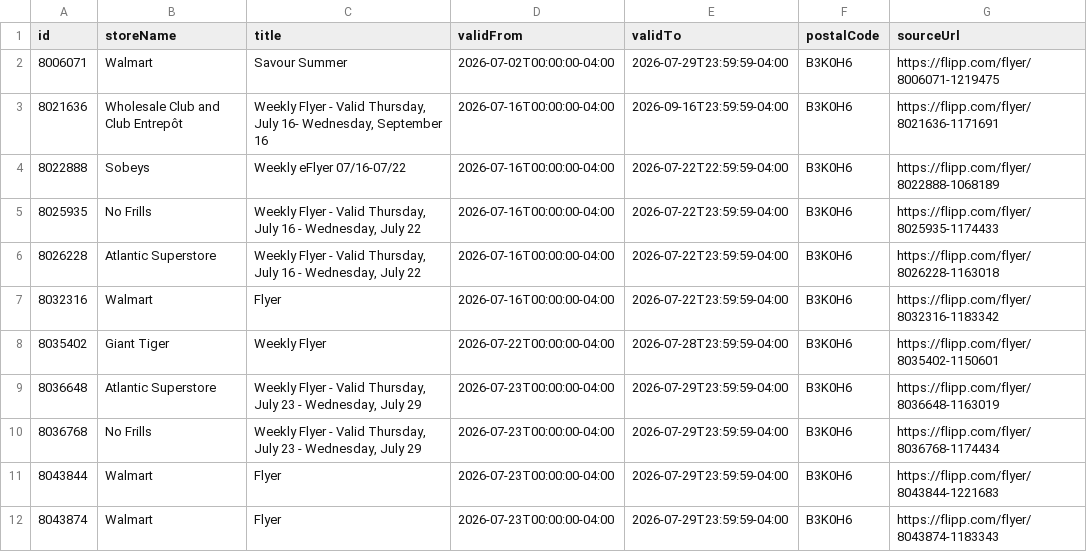
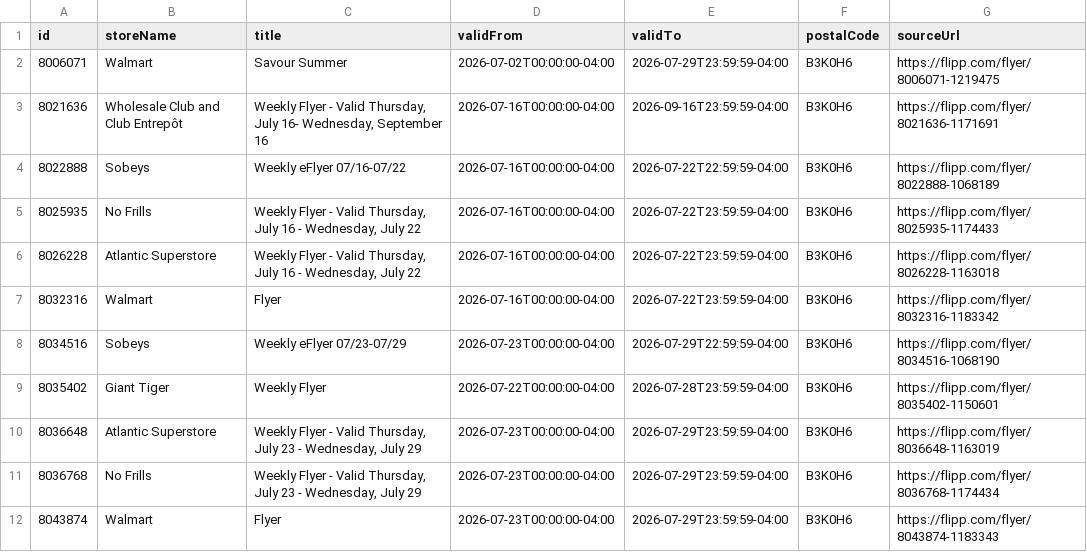
Before and after one commit to fastrack20/flyer-scraper, a CSV file: data/B3K0H6.csv, drawn as a sheet.

```diff
--- a/data/B3K0H6.csv
+++ b/data/B3K0H6.csv
@@ -7,2 +7,3 @@ id,storeName,title,validFrom,validTo,postalCode,sourceUrl
 8032316,"Walmart","Flyer",2026-07-16T00:00:00-04:00,2026-07-22T23:59:59-04:00,B3K0H6,https://flipp.com/flyer/8032316-1183342
+8034516,"Sobeys","Weekly eFlyer 07/23-07/29",2026-07-23T00:00:00-04:00,2026-07-29T22:59:59-04:00,B3K0H6,https://flipp.com/flyer/8034516-1068190
 8035402,"Giant Tiger","Weekly Flyer",2026-07-22T00:00:00-04:00,2026-07-28T23:59:59-04:00,B3K0H6,https://flipp.com/flyer/8035402-1150601
@@ -10,3 +11,2 @@ id,storeName,title,validFrom,validTo,postalCode,sourceUrl
 8036768,"No Frills","Weekly Flyer - Valid Thursday, July 23 - Wednesday, July 29",2026-07-23T00:00:00-04:00,2026-07-29T23:59:59-04:00,B3K0H6,https://flipp.com/flyer/8036768-1174434
-8043844,"Walmart"," Flyer",2026-07-23T00:00:00-04:00,2026-07-29T23:59:59-04:00,B3K0H6,https://flipp.com/flyer/8043844-1221683
 8043874,"Walmart"," Flyer",2026-07-23T00:00:00-04:00,2026-07-29T23:59:59-04:00,B3K0H6,https://flipp.com/flyer/8043874-1183343
```
